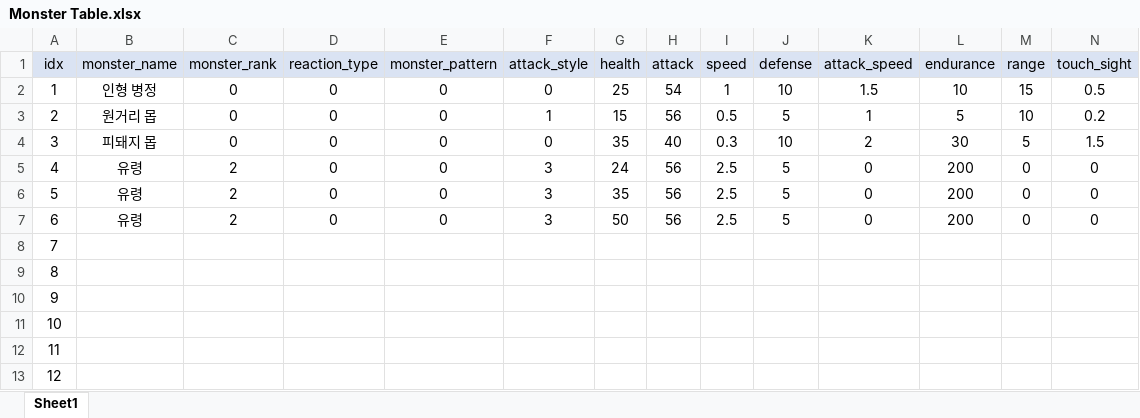
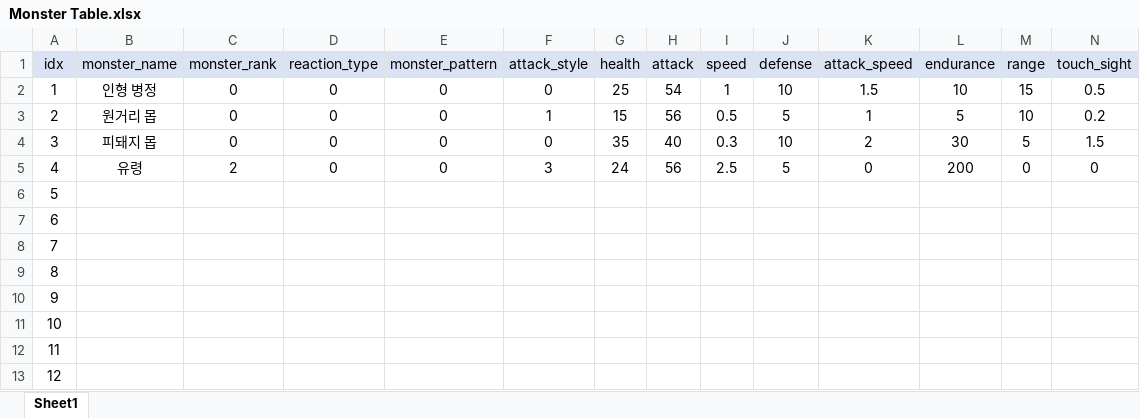
Before and after one commit to SuCreamCake/LCBD, an Excel workbook: 기획서/Monster Table.xlsx, sheet Sheet1, drawn as a sheet; only a part is shown; the shorter side is filled out with more unchanged rows; values as stored, in another font and other column widths than the file's, no borders; removed rows and columns are numbered as before the commit, all else as after; rows hold the shown columns only; the diff names each change by its address in the sheet, - before the commit and + after, or states it on an @@ line.

```diff
--- a/기획서/Monster Table.xlsx (sheet Sheet1)
+++ b/기획서/Monster Table.xlsx (sheet Sheet1)
-row 6: 5 | 유령 | 2 | 0 | 0 | 3 | 35 | 56 | 2.5 | 5 | 0 | 200 | 0 | 0
-row 7: 6 | 유령 | 2 | 0 | 0 | 3 | 50 | 56 | 2.5 | 5 | 0 | 200 | 0 | 0
@@ column A (idx) renumbered from row 6 down @@
```
Also changed, not shown: 기획서/Item Schema.xlsx, 기획서/Item Table.xlsx, 4 other files.
